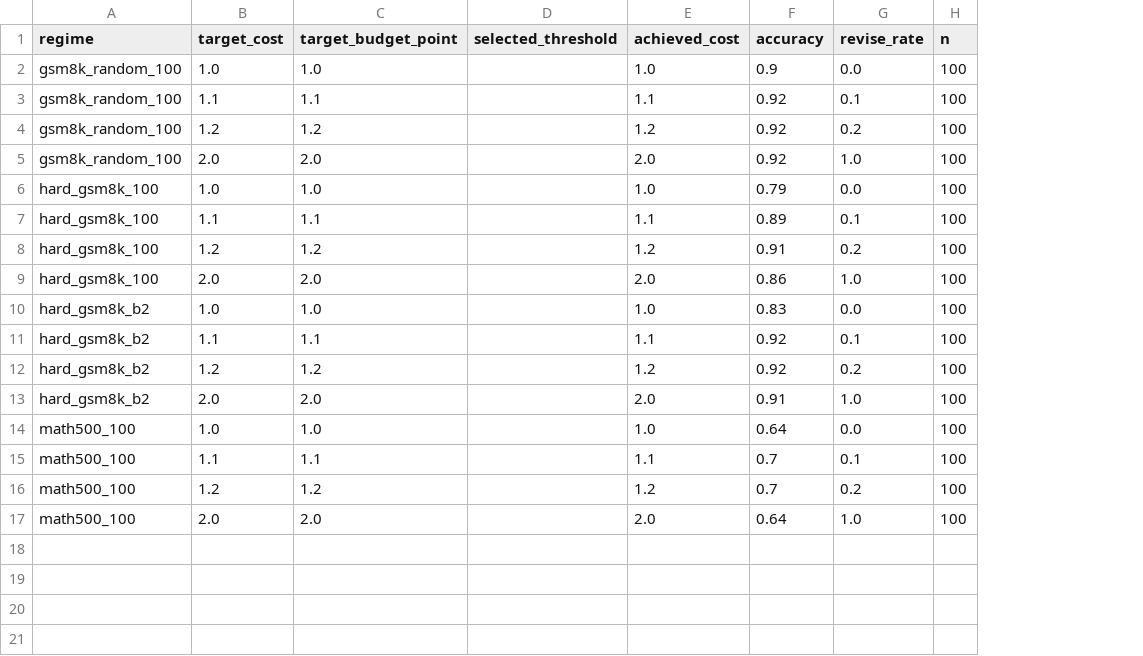
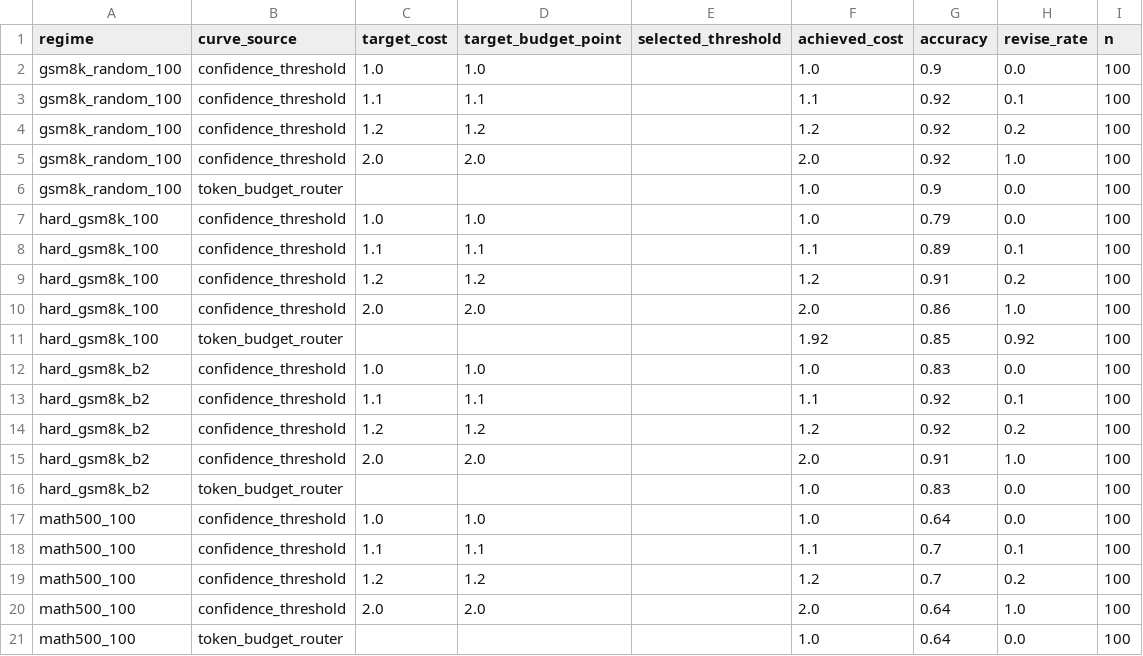
Before and after one commit to SoroushVahidi/-adaptive-llm-inference, a CSV file: outputs/paper_tables_final/budget_curve_main_points.csv, drawn as a sheet; addresses are those after the commit; the diff names each change by its address in the sheet, - before the commit and + after, or states it on an @@ line.

```diff
--- a/outputs/paper_tables_final/budget_curve_main_points.csv
+++ b/outputs/paper_tables_final/budget_curve_main_points.csv
+column B (curve_source), rows 2-5: all confidence_threshold; rows 7-10: all confidence_threshold; rows 12-15: all confidence_threshold; rows 17-20: all confidence_threshold
+row 6: gsm8k_random_100 | token_budget_router |  |  |  | 1.0 | 0.9 | 0.0 | 100
+row 11: hard_gsm8k_100 | token_budget_router |  |  |  | 1.92 | 0.85 | 0.92 | 100
+row 16: hard_gsm8k_b2 | token_budget_router |  |  |  | 1.0 | 0.83 | 0.0 | 100
+row 21: math500_100 | token_budget_router |  |  |  | 1.0 | 0.64 | 0.0 | 100
```
Also changed, not shown: outputs/paper_tables_final/cross_regime_summary.csv, outputs/paper_tables_final/main_results_summary.csv, 24 other files.
